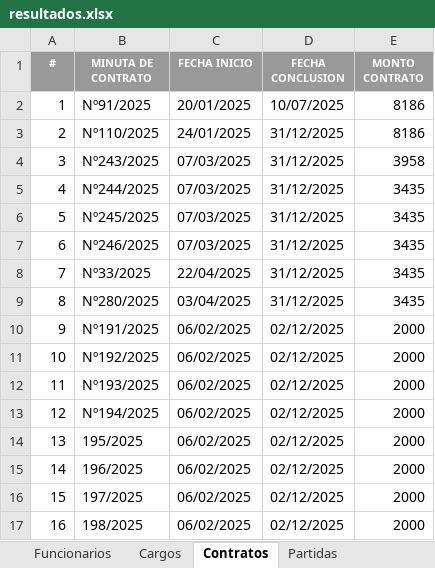
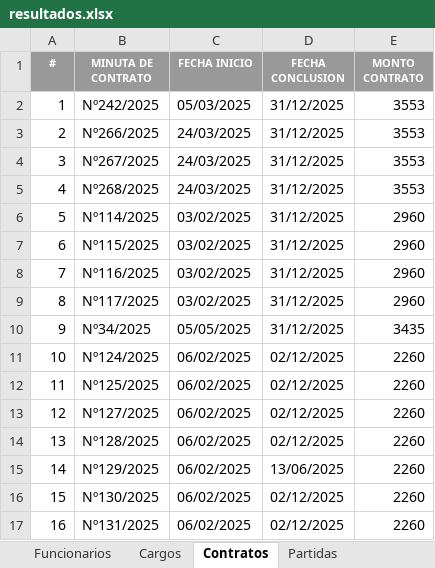
Before and after one commit to pedrox10/JavaExcelConsultores, an Excel workbook: Resultados/resultados.xlsx, sheet Contratos, drawn as a sheet; only a part is shown; values as stored, in another font and other column widths than the file's, no borders; the diff covers the shown part only; the diff names each change by its address in the sheet, - before the commit and + after, or states it on an @@ line.

```diff
--- a/Resultados/resultados.xlsx (sheet Contratos)
+++ b/Resultados/resultados.xlsx (sheet Contratos)
-B2 (MINUTA DE CONTRATO): Nº91/2025
+B2 (MINUTA DE CONTRATO): Nº242/2025
-C2 (FECHA INICIO): 20/01/2025
+C2 (FECHA INICIO): 05/03/2025
-D2 (FECHA CONCLUSION): 10/07/2025
+D2 (FECHA CONCLUSION): 31/12/2025
-E2:E3 (MONTO CONTRATO): 8186
+E2:E3 (MONTO CONTRATO): 3553
-B3 (MINUTA DE CONTRATO): Nº110/2025
+B3 (MINUTA DE CONTRATO): Nº266/2025
-C3 (FECHA INICIO): 24/01/2025
+C3 (FECHA INICIO): 24/03/2025
-B4 (MINUTA DE CONTRATO): Nº243/2025
+B4 (MINUTA DE CONTRATO): Nº267/2025
-C4:C5 (FECHA INICIO): 07/03/2025
+C4:C5 (FECHA INICIO): 24/03/2025
-E4 (MONTO CONTRATO): 3958
+E4 (MONTO CONTRATO): 3553
-B5 (MINUTA DE CONTRATO): Nº244/2025
+B5 (MINUTA DE CONTRATO): Nº268/2025
-E5 (MONTO CONTRATO): 3435
+E5 (MONTO CONTRATO): 3553
-B6 (MINUTA DE CONTRATO): Nº245/2025
+B6 (MINUTA DE CONTRATO): Nº114/2025
-C6:C7 (FECHA INICIO): 07/03/2025
+C6:C7 (FECHA INICIO): 03/02/2025
-E6:E9 (MONTO CONTRATO): 3435
+E6:E9 (MONTO CONTRATO): 2960
-B7 (MINUTA DE CONTRATO): Nº246/2025
+B7 (MINUTA DE CONTRATO): Nº115/2025
-B8 (MINUTA DE CONTRATO): Nº33/2025
+B8 (MINUTA DE CONTRATO): Nº116/2025
-C8 (FECHA INICIO): 22/04/2025
+C8 (FECHA INICIO): 03/02/2025
-B9 (MINUTA DE CONTRATO): Nº280/2025
+B9 (MINUTA DE CONTRATO): Nº117/2025
-C9 (FECHA INICIO): 03/04/2025
+C9 (FECHA INICIO): 03/02/2025
-B10 (MINUTA DE CONTRATO): Nº191/2025
+B10 (MINUTA DE CONTRATO): Nº34/2025
-C10 (FECHA INICIO): 06/02/2025
+C10 (FECHA INICIO): 05/05/2025
-D10 (FECHA CONCLUSION): 02/12/2025
+D10 (FECHA CONCLUSION): 31/12/2025
-E10 (MONTO CONTRATO): 2000
+E10 (MONTO CONTRATO): 3435
-B11 (MINUTA DE CONTRATO): Nº192/2025
+B11 (MINUTA DE CONTRATO): Nº124/2025
-E11:E17 (MONTO CONTRATO): 2000
+E11:E17 (MONTO CONTRATO): 2260
-B12 (MINUTA DE CONTRATO): Nº193/2025
+B12 (MINUTA DE CONTRATO): Nº125/2025
-B13 (MINUTA DE CONTRATO): Nº194/2025
+B13 (MINUTA DE CONTRATO): Nº127/2025
-B14 (MINUTA DE CONTRATO): 195/2025
+B14 (MINUTA DE CONTRATO): Nº128/2025
-B15 (MINUTA DE CONTRATO): 196/2025
+B15 (MINUTA DE CONTRATO): Nº129/2025
-D15 (FECHA CONCLUSION): 02/12/2025
+D15 (FECHA CONCLUSION): 13/06/2025
-B16 (MINUTA DE CONTRATO): 197/2025
+B16 (MINUTA DE CONTRATO): Nº130/2025
-B17 (MINUTA DE CONTRATO): 198/2025
+B17 (MINUTA DE CONTRATO): Nº131/2025
```
Also changed, not shown: 474 edited cells elsewhere in this sheet, sheet Funcionarios, sheet Cargos, sheet Partidas, 1 other file.
